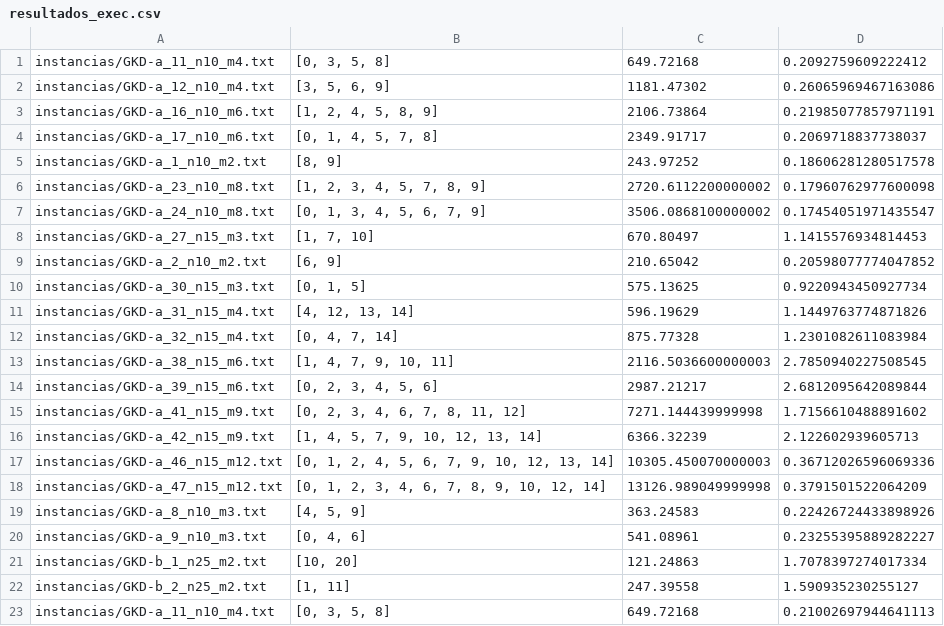
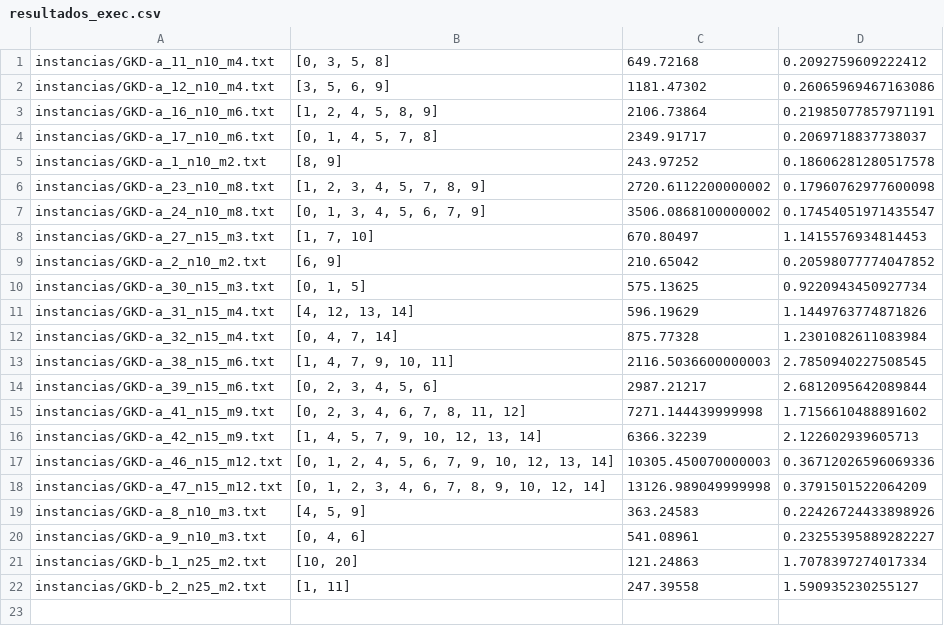
Before and after one commit to ASangelina/trabalho1-55mqu, a CSV file: resultados_exec.csv, drawn as a sheet.

Commit message:
update: resultados

```diff
--- a/resultados_exec.csv
+++ b/resultados_exec.csv
@@ -22,2 +22 @@ instancias/GKD-b_1_n25_m2.txt,"[10, 20]",121.24863,1.7078397274017334
 instancias/GKD-b_2_n25_m2.txt,"[1, 11]",247.39558,1.590935230255127
-instancias/GKD-a_11_n10_m4.txt,"[0, 3, 5, 8]",649.72168,0.21002697944641113
```
